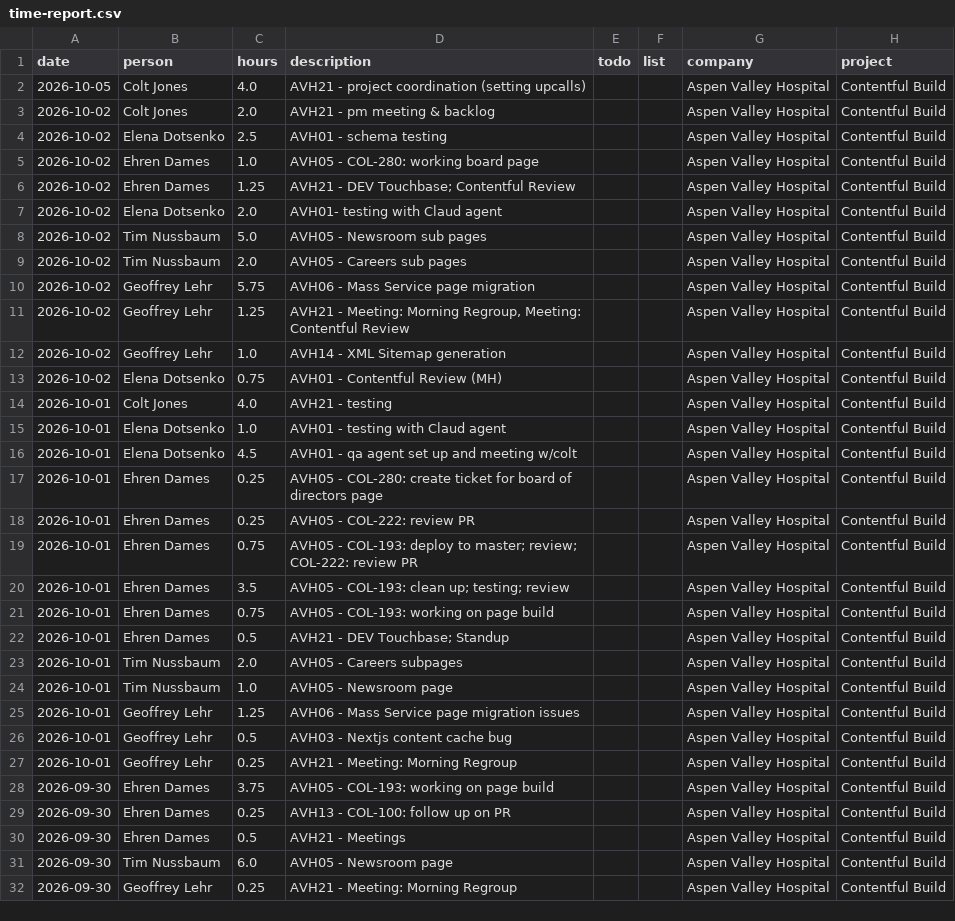
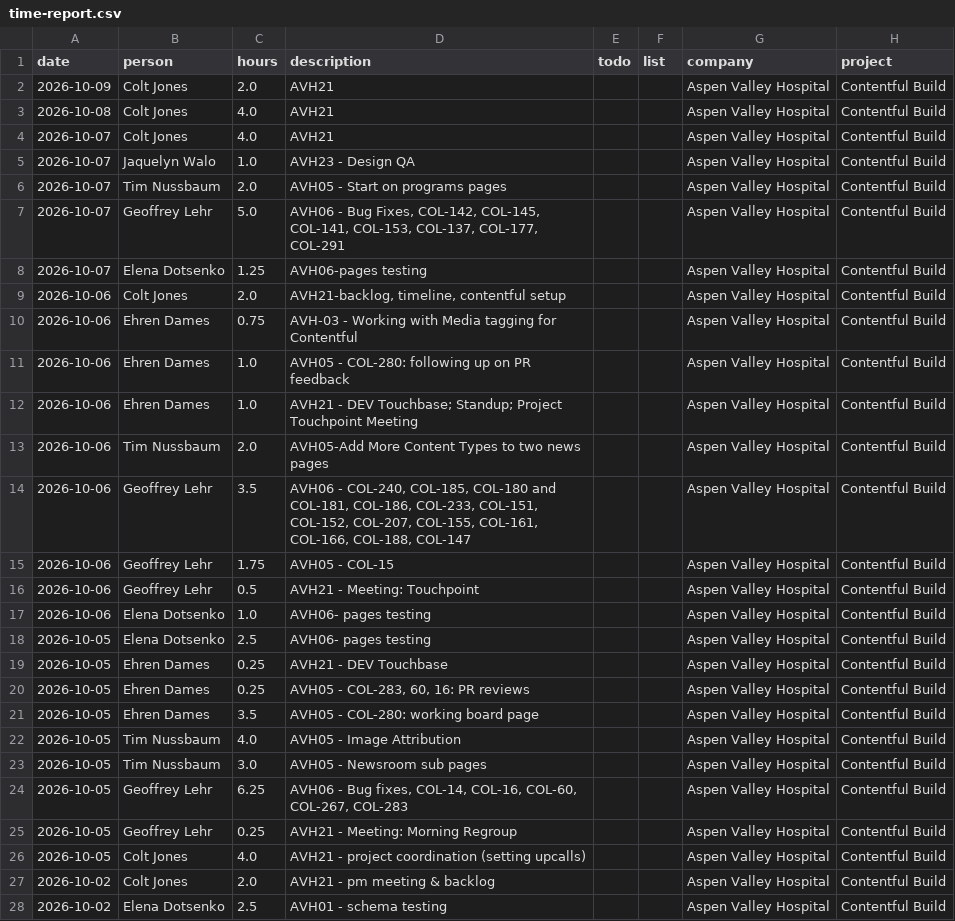
Before and after one commit to cjones88a/avh-budget-dashboard, a CSV file: time-report.csv, drawn as a sheet; only a part is shown; the shorter side is filled out with more unchanged rows; the diff names each change by its address in the sheet, - before the commit and + after, or states it on an @@ line.

```diff
--- a/time-report.csv
+++ b/time-report.csv
+row 2: 2026-10-09 | Colt Jones | 2.0 | AVH21 |  |  | Aspen Valley Hospital | Contentful Build
+row 3: 2026-10-08 | Colt Jones | 4.0 | AVH21 |  |  | Aspen Valley Hospital | Contentful Build
+row 4: 2026-10-07 | Colt Jones | 4.0 | AVH21 |  |  | Aspen Valley Hospital | Contentful Build
+row 5: 2026-10-07 | Jaquelyn Walo | 1.0 | AVH23 - Design QA |  |  | Aspen Valley Hospital | Contentful Build
+row 6: 2026-10-07 | Tim Nussbaum | 2.0 | AVH05 - Start on programs pages |  |  | Aspen Valley Hospital | Contentful Build
+row 7: 2026-10-07 | Geoffrey Lehr | 5.0 | AVH06 - Bug Fixes, COL-142, COL-145, COL-141, COL-153, COL-137, COL-177, COL-291 |  |  | Aspen Valley Hospital | Contentful Build
+row 8: 2026-10-07 | Elena Dotsenko | 1.25 | AVH06-pages testing |  |  | Aspen Valley Hospital | Contentful Build
+row 9: 2026-10-06 | Colt Jones | 2.0 | AVH21-backlog, timeline, contentful setup |  |  | Aspen Valley Hospital | Contentful Build
+row 10: 2026-10-06 | Ehren Dames | 0.75 | AVH-03 - Working with Media tagging for Contentful |  |  | Aspen Valley Hospital | Contentful Build
+row 11: 2026-10-06 | Ehren Dames | 1.0 | AVH05 - COL-280: following up on PR feedback |  |  | Aspen Valley Hospital | Contentful Build
+row 12: 2026-10-06 | Ehren Dames | 1.0 | AVH21 - DEV Touchbase; Standup; Project Touchpoint Meeting |  |  | Aspen Valley Hospital | Contentful Build
+row 13: 2026-10-06 | Tim Nussbaum | 2.0 | AVH05-Add More Content Types to two news pages |  |  | Aspen Valley Hospital | Contentful Build
+row 14: 2026-10-06 | Geoffrey Lehr | 3.5 | AVH06 - COL-240, COL-185, COL-180 and COL-181, COL-186, COL-233, COL-151, COL-152, COL-207, COL-155, COL-161, COL-166, COL-188, COL-147 |  |  | Aspen Valley Hospital | Contentful Build
+row 15: 2026-10-06 | Geoffrey Lehr | 1.75 | AVH05 - COL-15 |  |  | Aspen Valley Hospital | Contentful Build
+row 16: 2026-10-06 | Geoffrey Lehr | 0.5 | AVH21 - Meeting: Touchpoint |  |  | Aspen Valley Hospital | Contentful Build
+row 17: 2026-10-06 | Elena Dotsenko | 1.0 | AVH06- pages testing |  |  | Aspen Valley Hospital | Contentful Build
+row 18: 2026-10-05 | Elena Dotsenko | 2.5 | AVH06- pages testing |  |  | Aspen Valley Hospital | Contentful Build
+row 19: 2026-10-05 | Ehren Dames | 0.25 | AVH21 - DEV Touchbase |  |  | Aspen Valley Hospital | Contentful Build
+row 20: 2026-10-05 | Ehren Dames | 0.25 | AVH05 - COL-283, 60, 16: PR reviews |  |  | Aspen Valley Hospital | Contentful Build
+row 21: 2026-10-05 | Ehren Dames | 3.5 | AVH05 - COL-280: working board page |  |  | Aspen Valley Hospital | Contentful Build
+row 22: 2026-10-05 | Tim Nussbaum | 4.0 | AVH05 - Image Attribution |  |  | Aspen Valley Hospital | Contentful Build
+row 23: 2026-10-05 | Tim Nussbaum | 3.0 | AVH05 - Newsroom sub pages |  |  | Aspen Valley Hospital | Contentful Build
+row 24: 2026-10-05 | Geoffrey Lehr | 6.25 | AVH06 - Bug fixes, COL-14, COL-16, COL-60, COL-267, COL-283 |  |  | Aspen Valley Hospital | Contentful Build
+row 25: 2026-10-05 | Geoffrey Lehr | 0.25 | AVH21 - Meeting: Morning Regroup |  |  | Aspen Valley Hospital | Contentful Build
```
